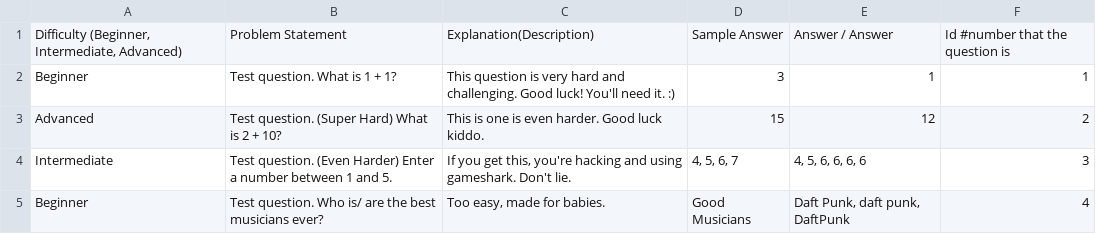
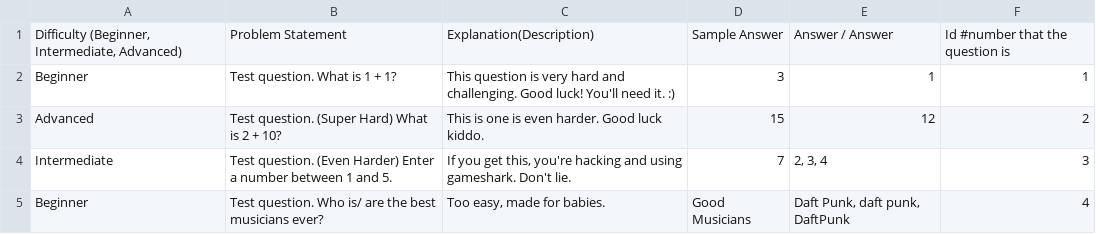
Before and after one commit to codeday/discord-challenge, a CSV file: src/Test Sheet.csv, drawn as a sheet.

```diff
--- a/src/Test Sheet.csv
+++ b/src/Test Sheet.csv
@@ -3,3 +3,3 @@ Beginner,Test question. What is 1 + 1?,This question is very hard and challengin
 Advanced,Test question. (Super Hard) What is 2 + 10?,This is one is even harder. Good luck kiddo. ,15,12,2
-Intermediate,Test question. (Even Harder) Enter a number between 1 and 5. ,"If you get this, you're hacking and using gameshark. Don't lie.","4, 5, 6, 7","4, 5, 6, 6, 6, 6",3
+Intermediate,Test question. (Even Harder) Enter a number between 1 and 5. ,"If you get this, you're hacking and using gameshark. Don't lie.","7","2, 3, 4",3
 Beginner,Test question. Who is/ are the best musicians ever?,"Too easy, made for babies. ",Good Musicians,"Daft Punk, daft punk, DaftPunk",4
```
Also changed, not shown: 3 other files.
